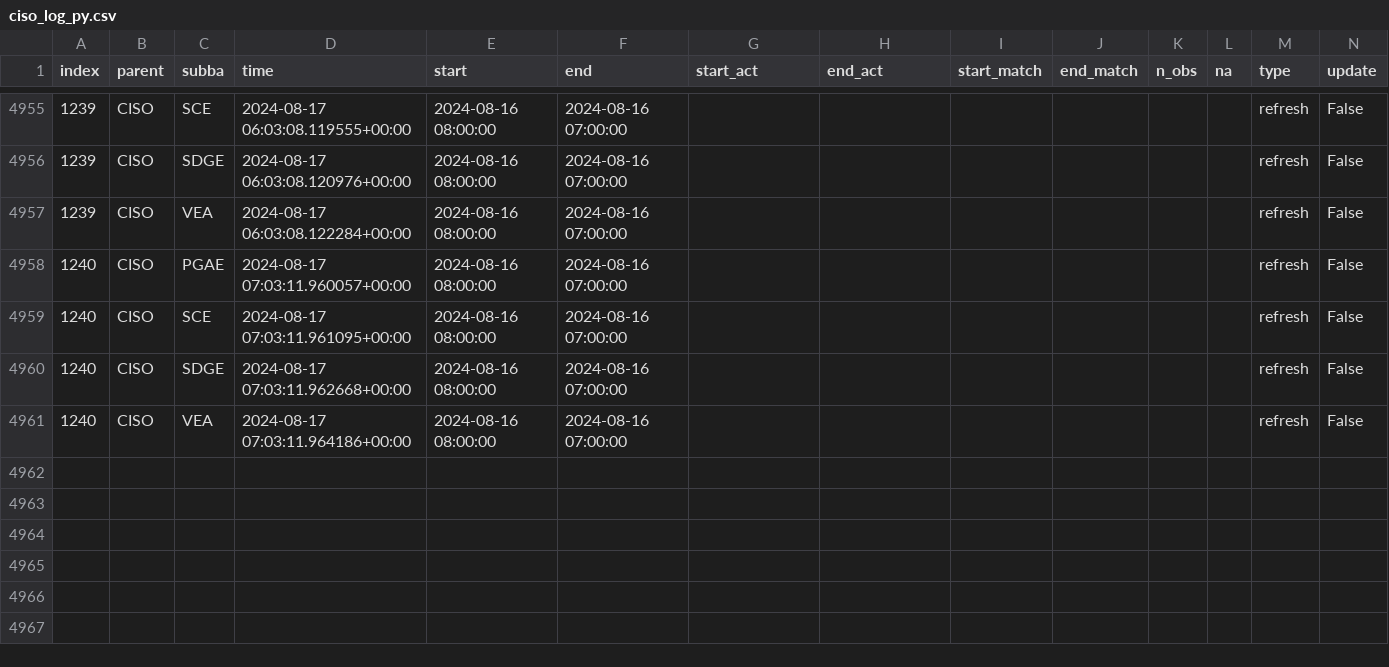
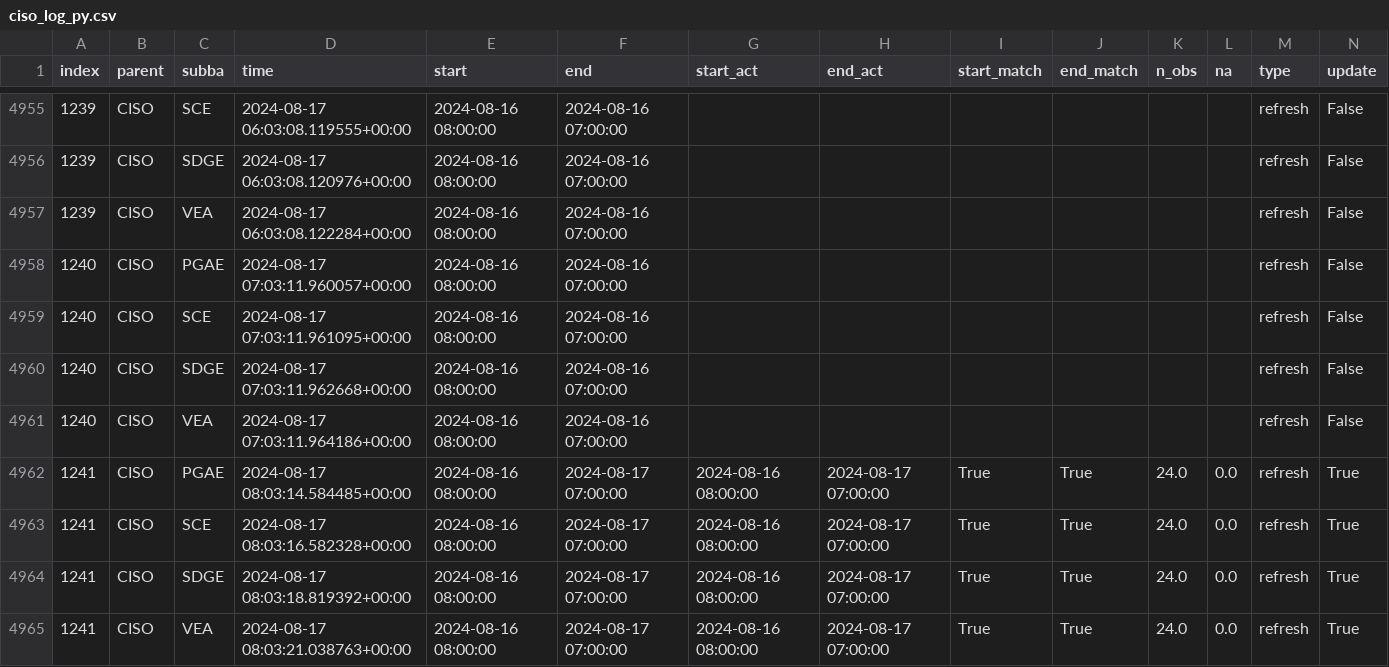
Before and after one commit to alexlabuda/data-pipeline-automation-with-github-actions-4503382, a CSV file: metadata/ciso_log_py.csv, drawn as a sheet; only a part is shown, gaps mark what is left out; rows hold the shown columns only; the diff names each change by its address in the sheet, - before the commit and + after, or states it on an @@ line.

Commit message:
Auto update of the data

```diff
--- a/metadata/ciso_log_py.csv
+++ b/metadata/ciso_log_py.csv
+row 4962: 1241 | CISO | PGAE | 2024-08-17 08:03:14.584485+00:00 | 2024-08-16 08:00:00 | 2024-08-17 07:00:00 | 2024-08-16 08:00:00 | 2024-08-17 07:00:00 | True | True | 24.0 | 0.0 | refresh | True
+row 4963: 1241 | CISO | SCE | 2024-08-17 08:03:16.582328+00:00 | 2024-08-16 08:00:00 | 2024-08-17 07:00:00 | 2024-08-16 08:00:00 | 2024-08-17 07:00:00 | True | True | 24.0 | 0.0 | refresh | True
+row 4964: 1241 | CISO | SDGE | 2024-08-17 08:03:18.819392+00:00 | 2024-08-16 08:00:00 | 2024-08-17 07:00:00 | 2024-08-16 08:00:00 | 2024-08-17 07:00:00 | True | True | 24.0 | 0.0 | refresh | True
+row 4965: 1241 | CISO | VEA | 2024-08-17 08:03:21.038763+00:00 | 2024-08-16 08:00:00 | 2024-08-17 07:00:00 | 2024-08-16 08:00:00 | 2024-08-17 07:00:00 | True | True | 24.0 | 0.0 | refresh | True
```
Also changed, not shown: 2 other files.
